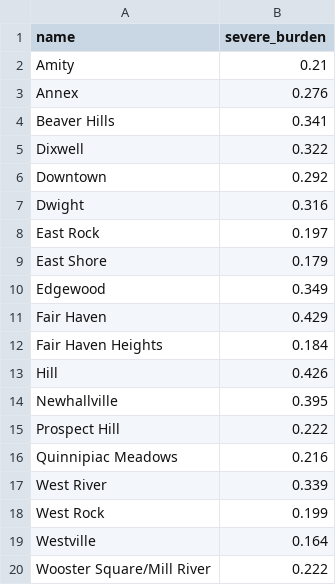
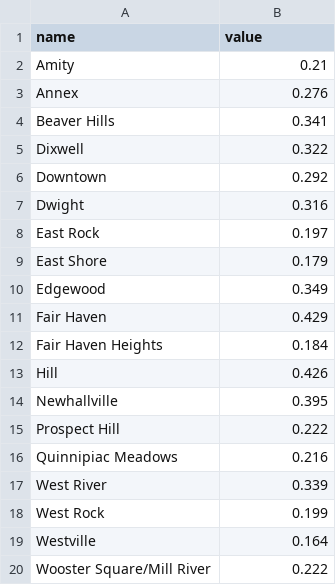
Before and after one commit to camille86/ctp-dash, a CSV file: data/cost_burden_neighborhoods.csv, drawn as a sheet.

```diff
--- a/data/cost_burden_neighborhoods.csv
+++ b/data/cost_burden_neighborhoods.csv
@@ -1,2 +1,2 @@
-name,severe_burden
+name,value
 Amity,0.21
```
Also changed, not shown: 12 other files.
